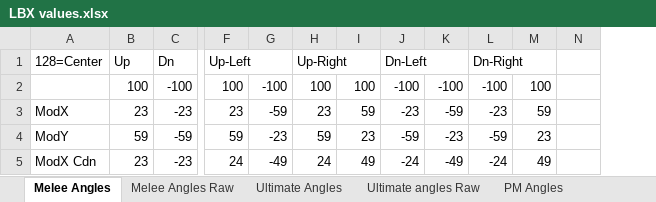
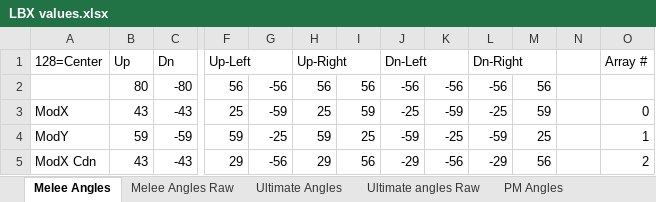
Before and after one commit to JunkfoodArcades/LBX-Firmware, an Excel workbook: LBX spreadsheet/LBX values.xlsx, sheet Melee Angles, drawn as a sheet; only a part is shown, gaps mark what is left out; values as stored, in another font and other column widths than the file's, no cell formats; removed rows and columns are numbered as before the commit, all else as after; rows hold the shown columns only; the diff covers the shown part only; the diff names each change by its address in the sheet, - before the commit and + after, or states it on an @@ line.

Commit message:
Updated Melee angles and B behavior

```diff
--- a/LBX spreadsheet/LBX values.xlsx (sheet Melee Angles)
+++ b/LBX spreadsheet/LBX values.xlsx (sheet Melee Angles)
-column N, empty
+column N, empty
+column O (Array #), rows 3-5: 0 | 1 | 2
-row 2:  | 100 | -100 | 100 | -100 | 100 | 100 | -100 | -100 | -100 | 100
+row 2:  | 80 | -80 | 56 | -56 | 56 | 56 | -56 | -56 | -56 | 56
-B3 (Up): 23
+B3 (Up): 43
-C3 (Dn): -23
+C3 (Dn): -43
-F3 (Up-Left): 23
+F3 (Up-Left): 25
-H3 (Up-Right): 23
+H3 (Up-Right): 25
-J3 (Dn-Left): -23
+J3 (Dn-Left): -25
-L3 (Dn-Right): -23
+L3 (Dn-Right): -25
-G4: -23
+G4: -25
-I4: 23
+I4: 25
-K4: -23
+K4: -25
-M4: 23
+M4: 25
-B5 (Up): 23
+B5 (Up): 43
-C5 (Dn): -23
+C5 (Dn): -43
-F5 (Up-Left): 24
+F5 (Up-Left): 29
-G5: -49
+G5: -56
-H5 (Up-Right): 24
+H5 (Up-Right): 29
-I5: 49
+I5: 56
-J5 (Dn-Left): -24
+J5 (Dn-Left): -29
-K5: -49
+K5: -56
-L5 (Dn-Right): -24
+L5 (Dn-Right): -29
-M5: 49
+M5: 56
```
Also changed, not shown: 10 added rows and 170 edited cells elsewhere in this sheet, sheet Melee Angles Raw, sheet PM Angles Raw, sheet Ultimate angles Raw, cell formats, formulas that keep their value, 1 other file.
